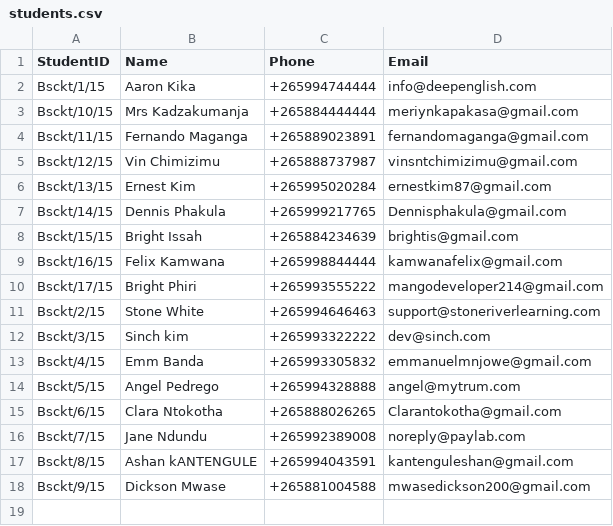
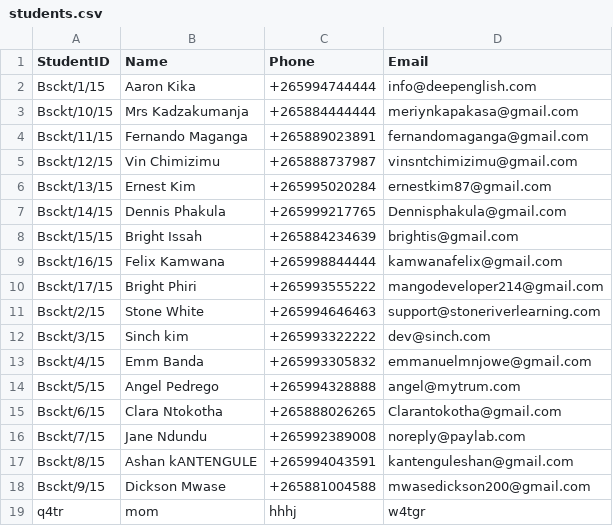
Before and after one commit to mehrinnasa/LibraryManagementSystem, a CSV file: data/students.csv, drawn as a sheet; the diff names each change by its address in the sheet, - before the commit and + after, or states it on an @@ line.

```diff
--- a/data/students.csv
+++ b/data/students.csv
+row 19: q4tr | mom | hhhj | w4tgr
```
Also changed, not shown: 7 other files.
